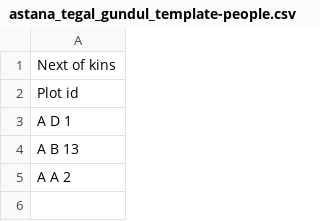
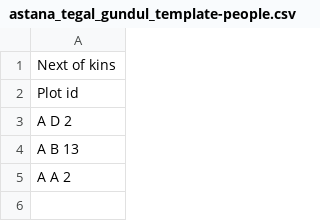
Before and after one commit to monris92/comparison_csvFile, a CSV file: astana_tegal_gundul_template-people.csv, drawn as a sheet; only a part is shown.

Commit message:
043

```diff
--- a/astana_tegal_gundul_template-people.csv
+++ b/astana_tegal_gundul_template-people.csv
@@ -2,3 +2,3 @@ Next of kins
 Plot id
-A D 1
+A D 2
 A B 13
```
